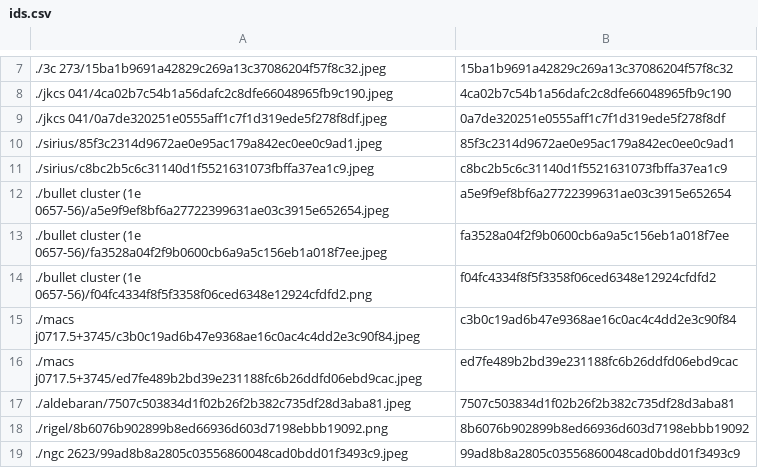
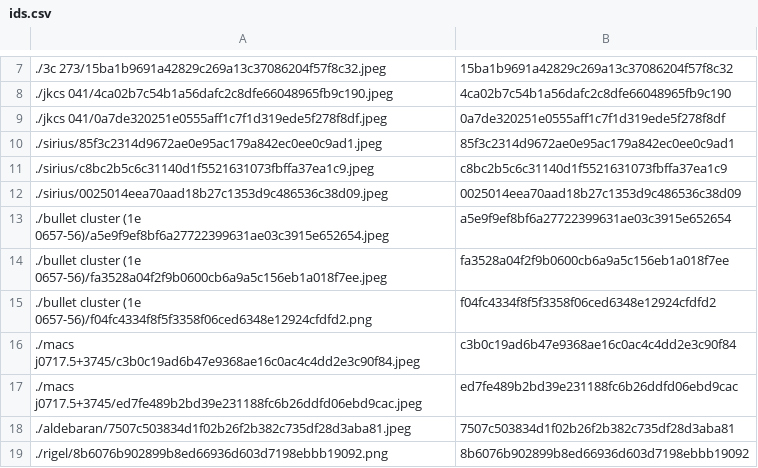
Before and after one commit to person-v132/SciOlyID-Images, a CSV file: rfts/ids.csv, drawn as a sheet; only a part is shown, gaps mark what is left out; the shorter side is filled out with more unchanged rows; the diff names each change by its address in the sheet, - before the commit and + after, or states it on an @@ line.

```diff
--- a/rfts/ids.csv
+++ b/rfts/ids.csv
+row 12: ./sirius/0025014eea70aad18b27c1353d9c486536c38d09.jpeg | 0025014eea70aad18b27c1353d9c486536c38d09
```
